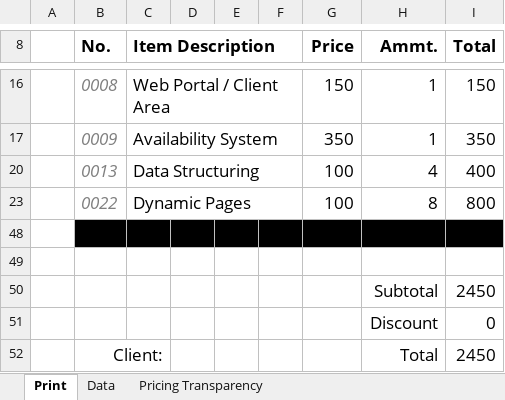
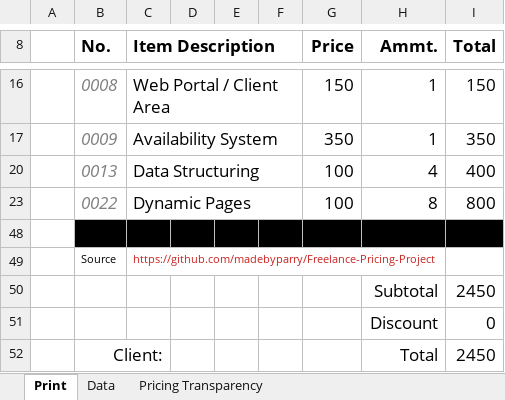
Before and after one commit to madebyparry/Freelance-Pricing-Project, an Excel workbook: MBP_Invoice_Template.xlsx, sheet Print, drawn as a sheet; only a part is shown, gaps mark what is left out; values as stored, in another font and other column widths than the file's, no borders; charts and pictures not drawn; the diff names each change by its address in the sheet, - before the commit and + after, or states it on an @@ line.

Commit message:
Pricing Transparency prices updates, invoice template added source

```diff
--- a/MBP_Invoice_Template.xlsx (sheet Print)
+++ b/MBP_Invoice_Template.xlsx (sheet Print)
-row 49: (empty)
+row 49:  | Source | https://github.com/madebyparry/Freelance-Pricing-Project
```
Also changed, not shown: charts or pictures, 1 other file.
